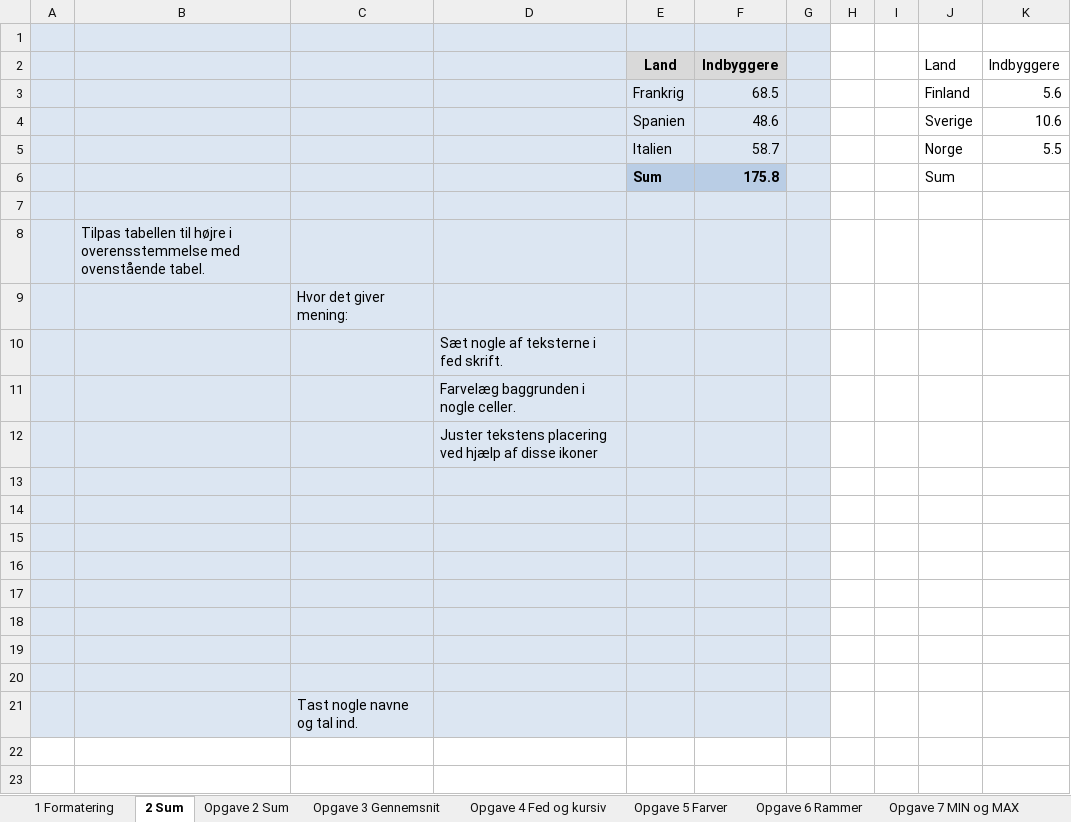
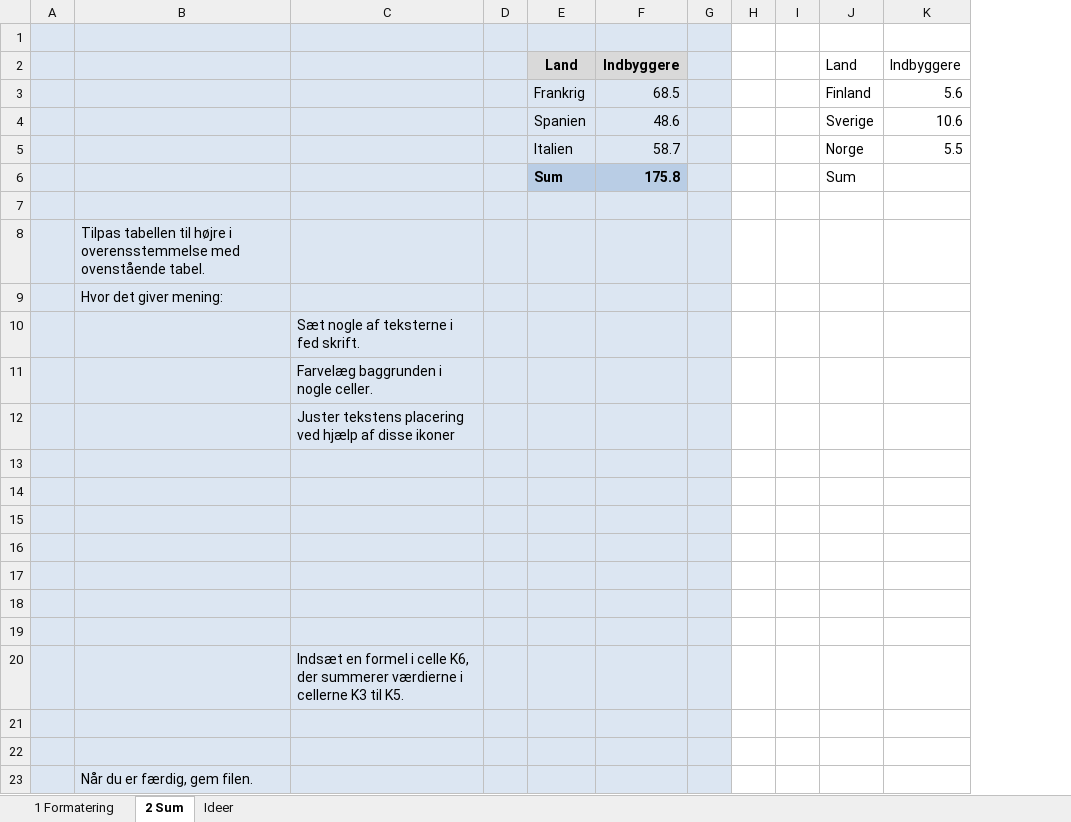
Before and after one commit to lichtgestalter/AspIT_Python, an Excel workbook: 95_Excel/Excel_Begynder_Opgaver.xlsx, sheet 2 Sum, drawn as a sheet; values as stored, in another font and other column widths than the file's, no borders; charts and pictures not drawn; removed rows and columns are numbered as before the commit, all else as after; the diff names each change by its address in the sheet, - before the commit and + after, or states it on an @@ line.

```diff
--- a/95_Excel/Excel_Begynder_Opgaver.xlsx (sheet 2 Sum)
+++ b/95_Excel/Excel_Begynder_Opgaver.xlsx (sheet 2 Sum)
-sheet tab: Opgave 2 Sum
+sheet tab: Ideer
-sheet tab: Opgave 3 Gennemsnit
-sheet tab: Opgave 4 Fed og kursiv
-sheet tab: Opgave 5 Farver
-sheet tab: Opgave 6 Rammer
-sheet tab: Opgave 7 MIN og MAX
-column C, rows 9-21: Hvor det giver mening: |  |  |  |  |  |  |  |  |  |  |  | Tast nogle navne og tal ind.
+column D, empty
-B9: (empty)
+B9: Hvor det giver mening:
+row 20:  |  | Indsæt en formel i celle K6, der summerer værdierne i cellerne K3 til K5.
+row 23:  | Når du er færdig, gem filen.
```
Also changed, not shown: sheet Ideer, sheet 1 Formatering, other sheet tabs, charts or pictures.
